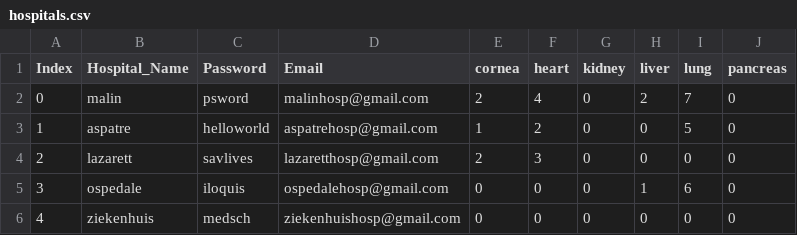
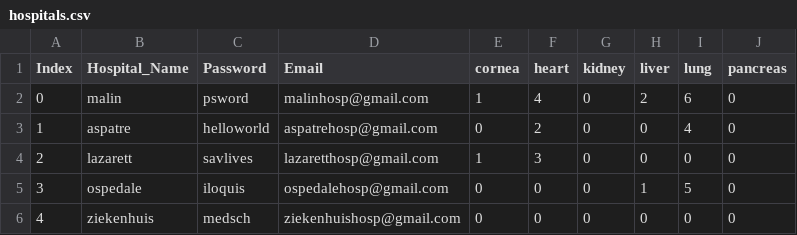
Before and after one commit to Astraxx04/Organ_Procurement_Network, a CSV file: static/Database/hospitals.csv, drawn as a sheet.

```diff
--- a/static/Database/hospitals.csv
+++ b/static/Database/hospitals.csv
@@ -1,6 +1,6 @@
 Index,Hospital_Name,Password,Email,cornea,heart,kidney,liver,lung,pancreas
-0,malin,psword,malinhosp@gmail.com,2,4,0,2,7,0
-1,aspatre,helloworld,aspatrehosp@gmail.com,1,2,0,0,5,0
-2,lazarett,savlives,lazaretthosp@gmail.com,2,3,0,0,0,0
-3,ospedale,iloquis,ospedalehosp@gmail.com,0,0,0,1,6,0
+0,malin,psword,malinhosp@gmail.com,1,4,0,2,6,0
+1,aspatre,helloworld,aspatrehosp@gmail.com,0,2,0,0,4,0
+2,lazarett,savlives,lazaretthosp@gmail.com,1,3,0,0,0,0
+3,ospedale,iloquis,ospedalehosp@gmail.com,0,0,0,1,5,0
 4,ziekenhuis,medsch,ziekenhuishosp@gmail.com,0,0,0,0,0,0
```
Also changed, not shown: 2 other files.
